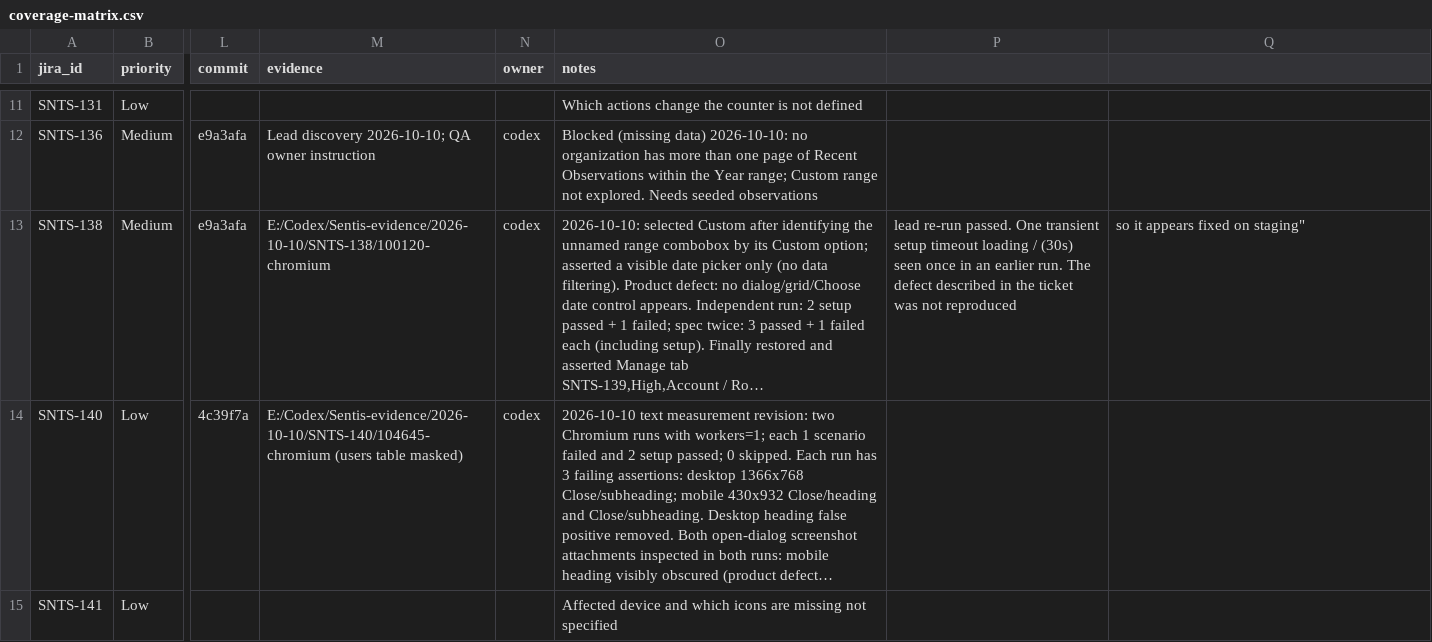
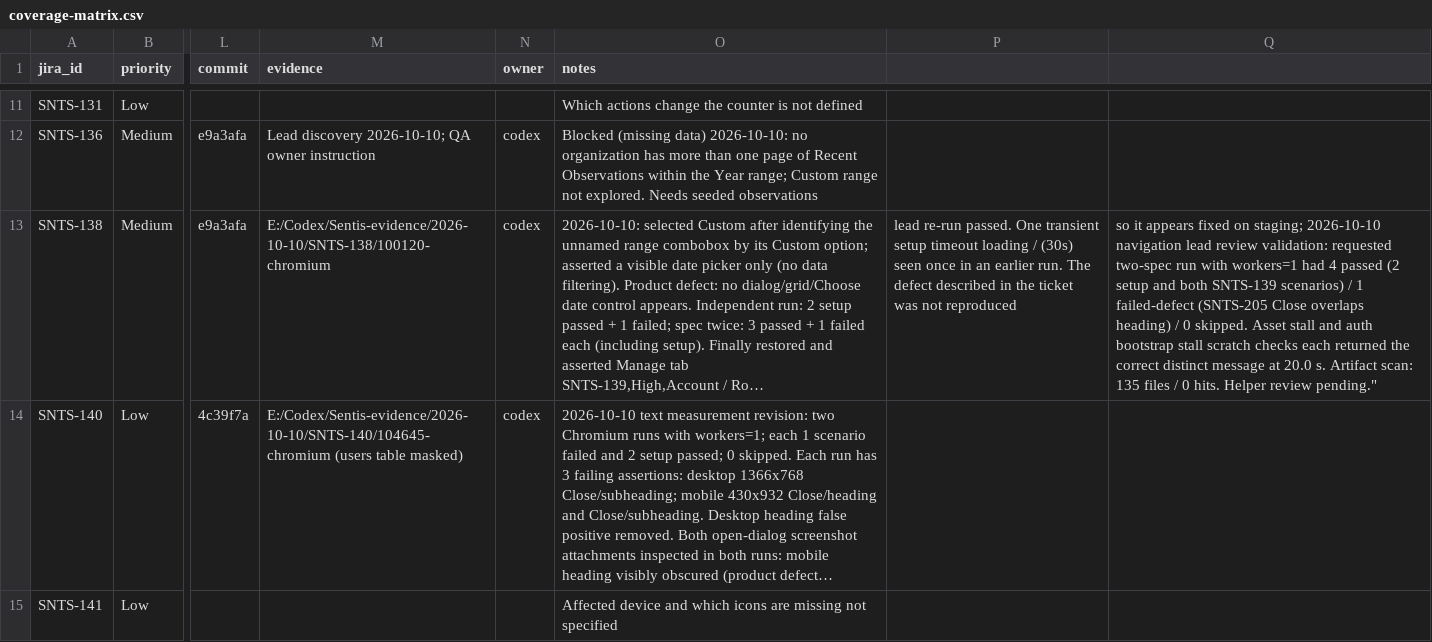
Before and after one commit to filippestrikov/sentis, a CSV file: docs/automation/coverage-matrix.csv, drawn as a sheet; only a part is shown, gaps mark what is left out; long unchanged cells end in …; the diff covers the shown part only; the diff names each change by its address in the sheet, - before the commit and + after, or states it on an @@ line.

Commit message:
gotoApp: report page-load stalls separately from auth bootstrap stalls (lead review)

```diff
--- a/docs/automation/coverage-matrix.csv
+++ b/docs/automation/coverage-matrix.csv
-Q13: …fixed on staging"
+Q13: …fixed on staging; 2026-10-10 navigation lead review validation: requested two-spec run with workers=1 had 4 passed (2 setup and both SNTS-139 scenarios) / 1 failed-defect (SNTS-205 Close overlaps heading) / 0 skipped. Asset stall and auth bootstrap stall scratch checks each returned the correct distinct message at 20.0 s. Artifact scan: 135 files / 0 hits. Helper review pending."
```
Also changed, not shown: 1 edited cell elsewhere in this file, 1 other file.
